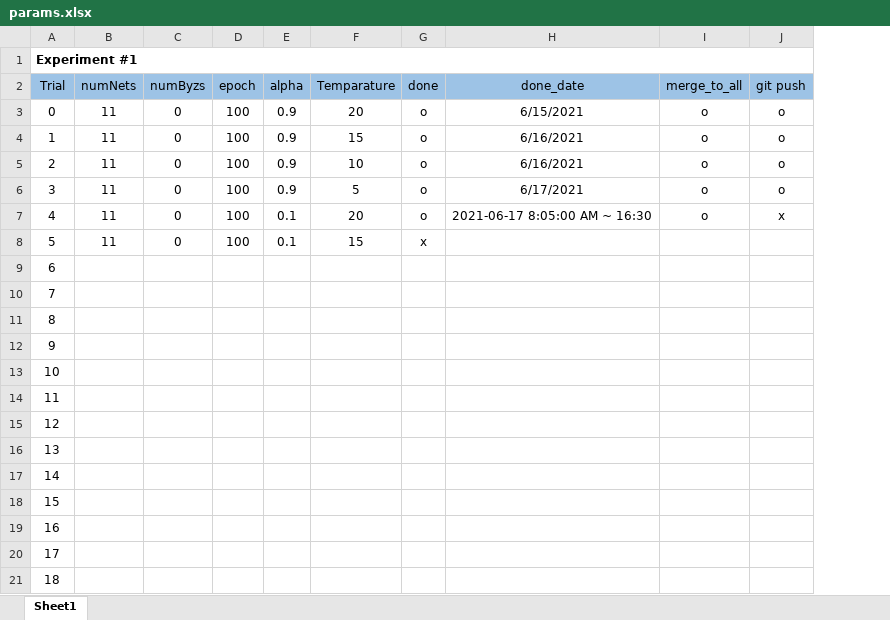
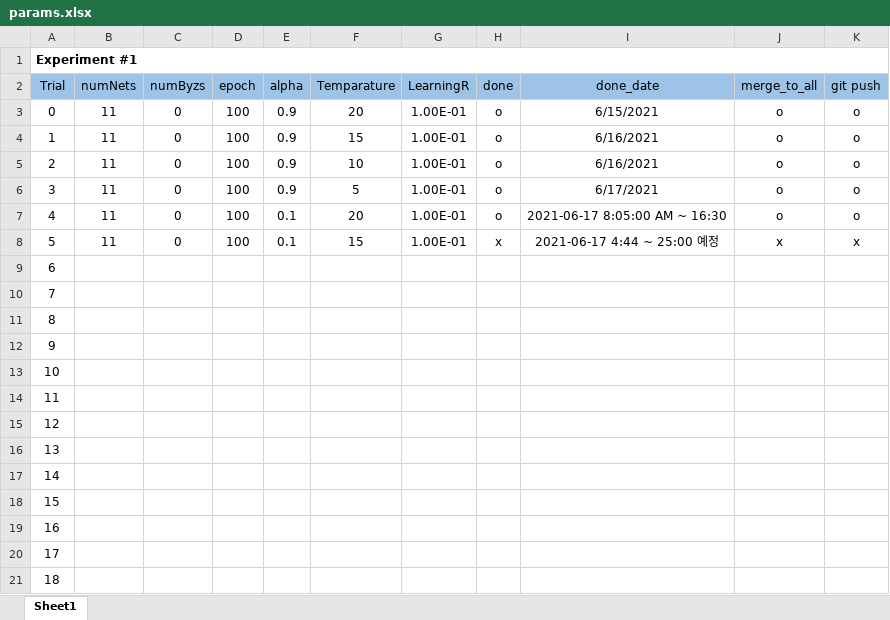
Before and after one commit to joonha97/learningEFL, an Excel workbook: KD_experiment/params.xlsx, sheet Sheet1, drawn as a sheet; values as stored, in another font and other column widths than the file's, no borders; addresses are those after the commit; the diff names each change by its address in the sheet, - before the commit and + after, or states it on an @@ line.

Commit message:
no message

```diff
--- a/KD_experiment/params.xlsx (sheet Sheet1)
+++ b/KD_experiment/params.xlsx (sheet Sheet1)
+column G (LearningR), rows 3-8: all 1.00E-01
-K7 (git push): x
+K7 (git push): o
-I8 (done_date): (empty)
+I8 (done_date): 2021-06-17 4:44 ~ 25:00 예정
-J8 (merge_to_all): (empty)
+J8 (merge_to_all): x
-K8 (git push): (empty)
+K8 (git push): x
```
